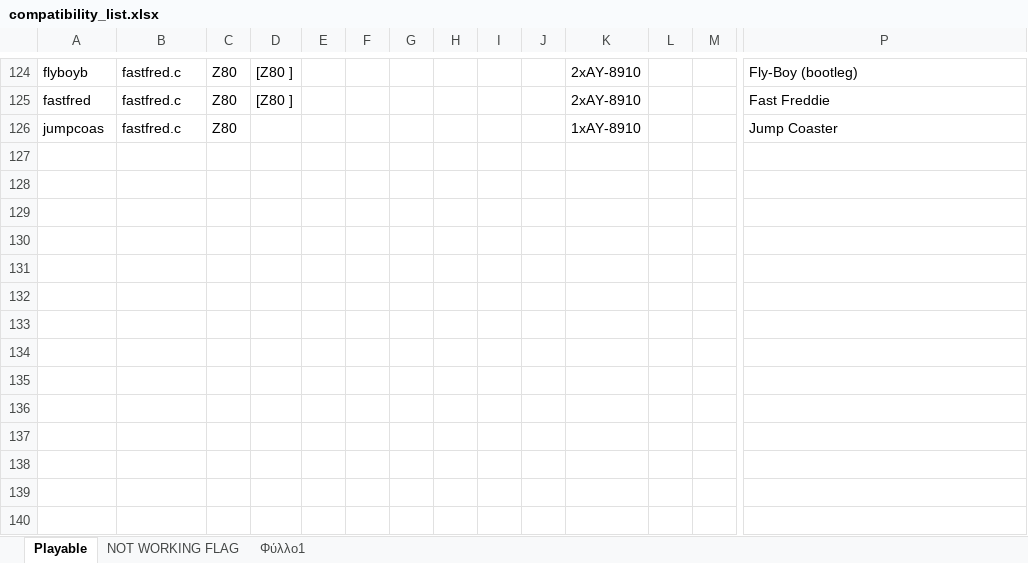
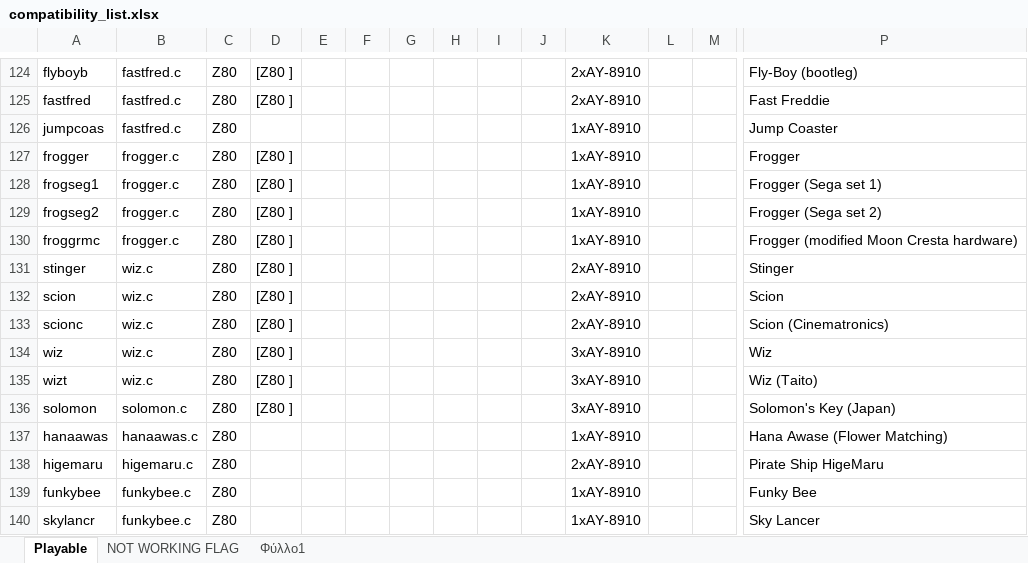
Before and after one commit to georgemoralis/arcadeflex-037b7-deprecated, an Excel workbook: compatibility_list.xlsx, sheet Playable, drawn as a sheet; only a part is shown, gaps mark what is left out; values as stored, in another font and other column widths than the file's, no borders; rows hold the shown columns only; the diff names each change by its address in the sheet, - before the commit and + after, or states it on an @@ line.

Commit message:
Added working frogger,funkybee,hanaawas,higemaru,solomon,wiz driver

```diff
--- a/compatibility_list.xlsx (sheet Playable)
+++ b/compatibility_list.xlsx (sheet Playable)
+row 127: frogger | frogger.c | Z80 | [Z80 ] |  |  |  |  |  |  | 1xAY-8910 |  |  | Frogger
+row 128: frogseg1 | frogger.c | Z80 | [Z80 ] |  |  |  |  |  |  | 1xAY-8910 |  |  | Frogger (Sega set 1)
+row 129: frogseg2 | frogger.c | Z80 | [Z80 ] |  |  |  |  |  |  | 1xAY-8910 |  |  | Frogger (Sega set 2)
+row 130: froggrmc | frogger.c | Z80 | [Z80 ] |  |  |  |  |  |  | 1xAY-8910 |  |  | Frogger (modified Moon Cresta hardware)
+row 131: stinger | wiz.c | Z80 | [Z80 ] |  |  |  |  |  |  | 2xAY-8910 |  |  | Stinger
+row 132: scion | wiz.c | Z80 | [Z80 ] |  |  |  |  |  |  | 2xAY-8910 |  |  | Scion
+row 133: scionc | wiz.c | Z80 | [Z80 ] |  |  |  |  |  |  | 2xAY-8910 |  |  | Scion (Cinematronics)
+row 134: wiz | wiz.c | Z80 | [Z80 ] |  |  |  |  |  |  | 3xAY-8910 |  |  | Wiz
+row 135: wizt | wiz.c | Z80 | [Z80 ] |  |  |  |  |  |  | 3xAY-8910 |  |  | Wiz (Taito)
+row 136: solomon | solomon.c | Z80 | [Z80 ] |  |  |  |  |  |  | 3xAY-8910 |  |  | Solomon's Key (Japan)
+row 137: hanaawas | hanaawas.c | Z80 |  |  |  |  |  |  |  | 1xAY-8910 |  |  | Hana Awase (Flower Matching)
+row 138: higemaru | higemaru.c | Z80 |  |  |  |  |  |  |  | 2xAY-8910 |  |  | Pirate Ship HigeMaru
+row 139: funkybee | funkybee.c | Z80 |  |  |  |  |  |  |  | 1xAY-8910 |  |  | Funky Bee
+row 140: skylancr | funkybee.c | Z80 |  |  |  |  |  |  |  | 1xAY-8910 |  |  | Sky Lancer
```
Also changed, not shown: sheet Φύλλο1, 41 other files.
